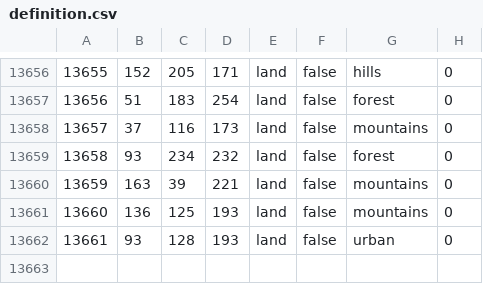
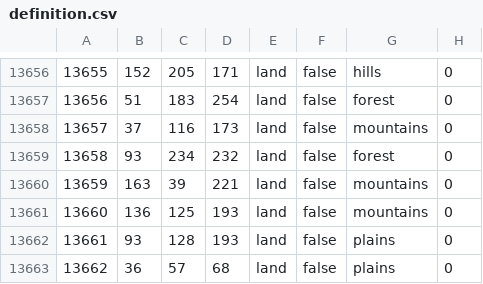
Before and after one commit to powerblo/End-of-a-New-Beginning, a CSV file: toi/map/definition.csv, drawn as a sheet; only a part is shown, gaps mark what is left out.

```diff
--- a/toi/map/definition.csv
+++ b/toi/map/definition.csv
@@ -13661,2 +13661,3 @@
 13660;136;125;193;land;false;mountains;0
-13661;93;128;193;land;false;urban;0
+13661;93;128;193;land;false;plains;0
+13662;36;57;68;land;false;plains;0
```
Also changed, not shown: 11 other files.
